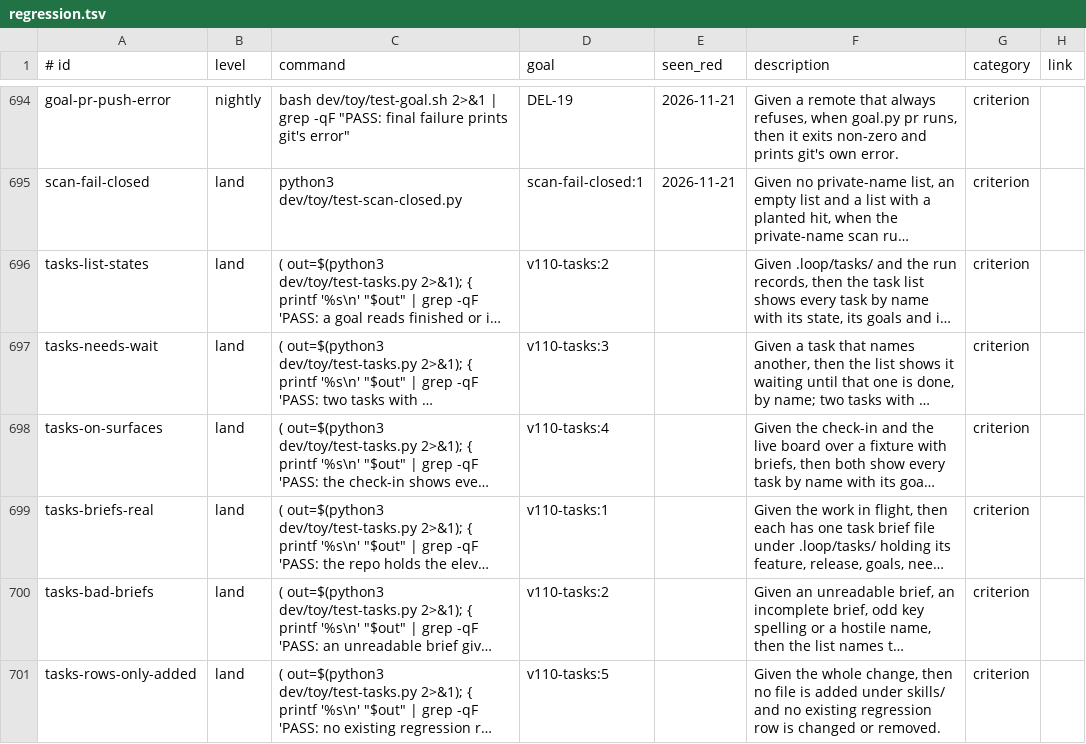
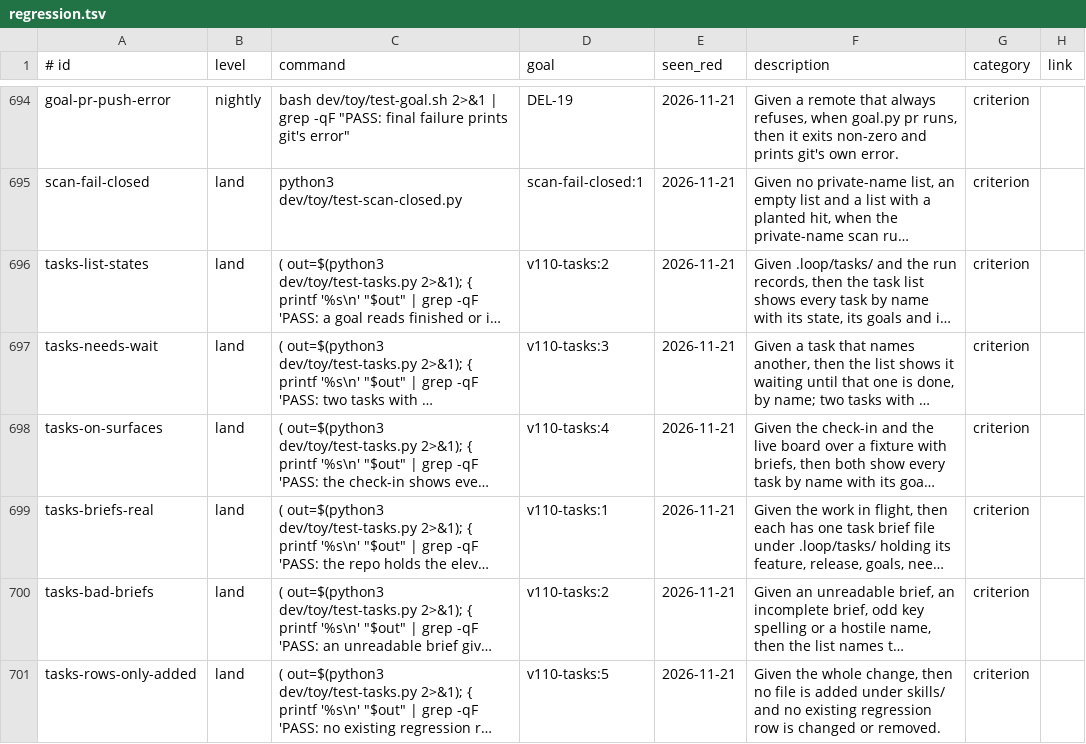
Before and after one commit to Charlie-org146/agent-workflow-template, a TSV file: .loop/regression.tsv, drawn as a sheet; only a part is shown, gaps mark what is left out; long unchanged cells end in …; the diff names each change by its address in the sheet, - before the commit and + after, or states it on an @@ line.

```diff
--- a/.loop/regression.tsv
+++ b/.loop/regression.tsv
-E696:E701 (seen_red): (empty)
+E696:E701 (seen_red): 2026-11-21
```
